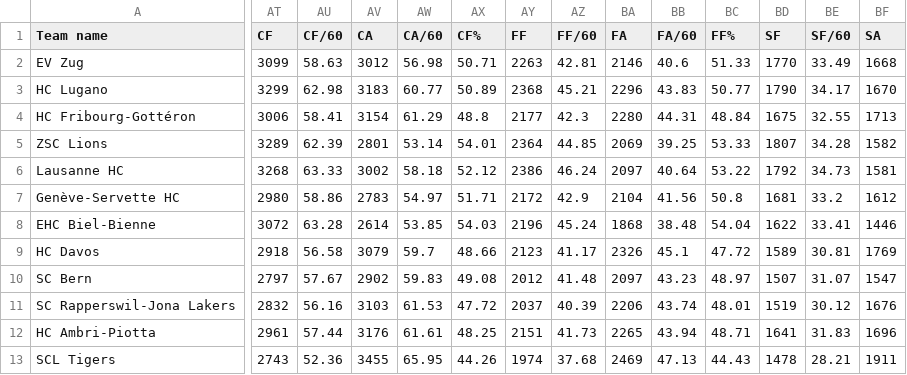
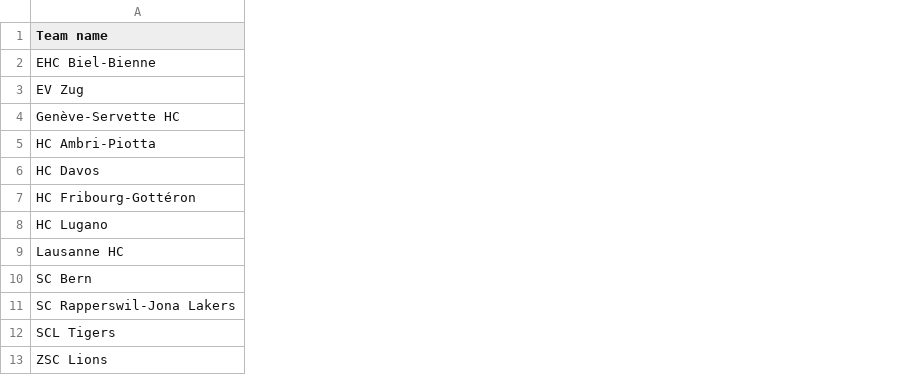
Before and after one commit to drantini/nlpredictor, a CSV file: data/teams/20_21-Teams.csv, drawn as a sheet; only a part is shown, gaps mark what is left out; removed rows and columns are numbered as before the commit, all else as after; the diff covers the shown part only; the diff names each change by its address in the sheet, - before the commit and + after, or states it on an @@ line.

```diff
--- a/data/teams/20_21-Teams.csv
+++ b/data/teams/20_21-Teams.csv
-column AT (CF), rows 2-3: 3099 | 3299; row 6: 3268; rows 10-11: 2797 | 2832; row 13: 2743
-column AU (CF/60), rows 2-3: 58.63 | 62.98; row 6: 63.33; rows 10-11: 57.67 | 56.16; row 13: 52.36
-column AV (CA), rows 2-3: 3012 | 3183; row 6: 3002; rows 10-11: 2902 | 3103; row 13: 3455
-column AW (CA/60), rows 2-3: 56.98 | 60.77; row 6: 58.18; rows 10-11: 59.83 | 61.53; row 13: 65.95
-column AX (CF%), rows 2-3: 50.71 | 50.89; row 6: 52.12; rows 10-11: 49.08 | 47.72; row 13: 44.26
-column AY (FF), rows 2-3: 2263 | 2368; row 6: 2386; rows 10-11: 2012 | 2037; row 13: 1974
-column AZ (FF/60), rows 2-3: 42.81 | 45.21; row 6: 46.24; rows 10-11: 41.48 | 40.39; row 13: 37.68
-column BA (FA), rows 2-3: 2146 | 2296; row 6: 2097; rows 10-11: 2097 | 2206; row 13: 2469
-column BB (FA/60), rows 2-3: 40.6 | 43.83; row 6: 40.64; rows 10-11: 43.23 | 43.74; row 13: 47.13
-column BC (FF%), rows 2-3: 51.33 | 50.77; row 6: 53.22; rows 10-11: 48.97 | 48.01; row 13: 44.43
-column BD (SF), rows 2-3: 1770 | 1790; row 6: 1792; rows 10-11: 1507 | 1519; row 13: 1478
-column BE (SF/60), rows 2-3: 33.49 | 34.17; row 6: 34.73; rows 10-11: 31.07 | 30.12; row 13: 28.21
-column BF (SA), rows 2-3: 1668 | 1670; row 6: 1581; rows 10-11: 1547 | 1676; row 13: 1911
@@ row 8 moved to row 2: EHC Biel-Bienne @@
@@ row 7 moved to row 4: Genève-Servette HC @@
@@ row 12 moved to row 5: HC Ambri-Piotta @@
@@ row 9 moved to row 6: HC Davos @@
@@ row 4 moved to row 7: HC Fribourg-Gottéron @@
@@ row 5 moved to row 13: ZSC Lions @@
```
Also changed, not shown: 9 removed columns and 3 edited cells elsewhere in this file, data/games/EVZ.csv, data/games/HCD.csv, 43 other files.
